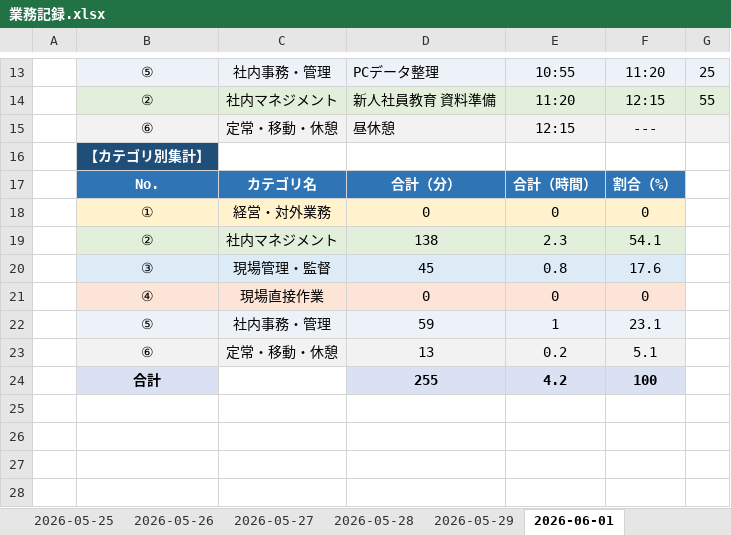
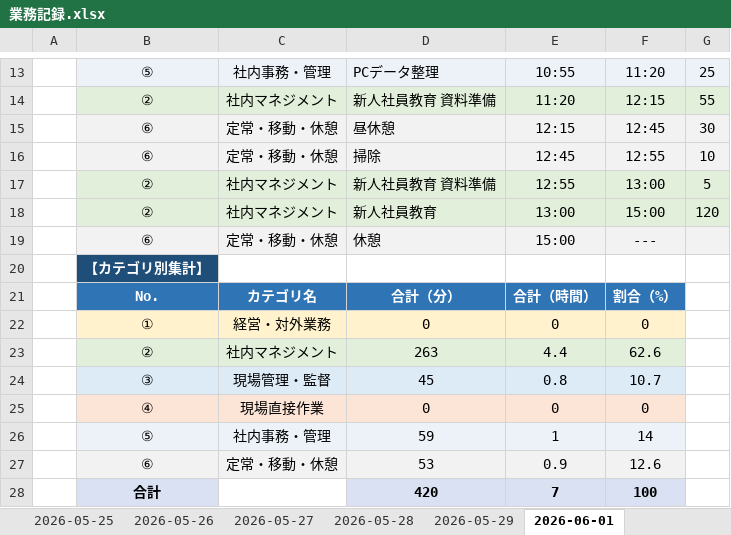
Before and after one commit to mitani38/kanagata-app, an Excel workbook: 業務記録.xlsx, sheet 2026-06-01, drawn as a sheet; only a part is shown, gaps mark what is left out; values as stored, in another font and other column widths than the file's, no borders; removed rows and columns are numbered as before the commit, all else as after; the diff names each change by its address in the sheet, - before the commit and + after, or states it on an @@ line.

```diff
--- a/業務記録.xlsx (sheet 2026-06-01)
+++ b/業務記録.xlsx (sheet 2026-06-01)
+row 15:  | ⑥ | 定常・移動・休憩 | 昼休憩 | 12:15 | 12:45 | 30
+row 16:  | ⑥ | 定常・移動・休憩 | 掃除 | 12:45 | 12:55 | 10
+row 17:  | ② | 社内マネジメント | 新人社員教育 資料準備 | 12:55 | 13:00 | 5
+row 18:  | ② | 社内マネジメント | 新人社員教育 | 13:00 | 15:00 | 120
-D19: 昼休憩
+D19: 休憩
-E19: 12:15
+E19: 15:00
-row 19:  | ② | 社内マネジメント | 138 | 2.3 | 54.1
+row 23:  | ② | 社内マネジメント | 263 | 4.4 | 62.6
-F24: 17.6
+F24: 10.7
-F26: 23.1
+F26: 14
-row 23:  | ⑥ | 定常・移動・休憩 | 13 | 0.2 | 5.1
-row 24:  | 合計 |  | 255 | 4.2 | 100
+row 27:  | ⑥ | 定常・移動・休憩 | 53 | 0.9 | 12.6
+row 28:  | 合計 |  | 420 | 7 | 100
```
